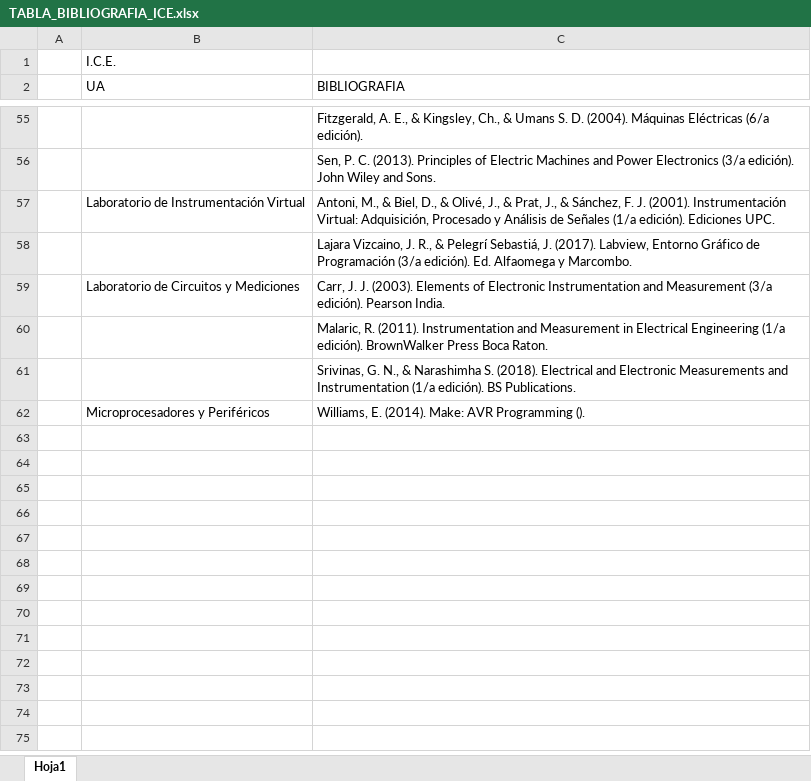
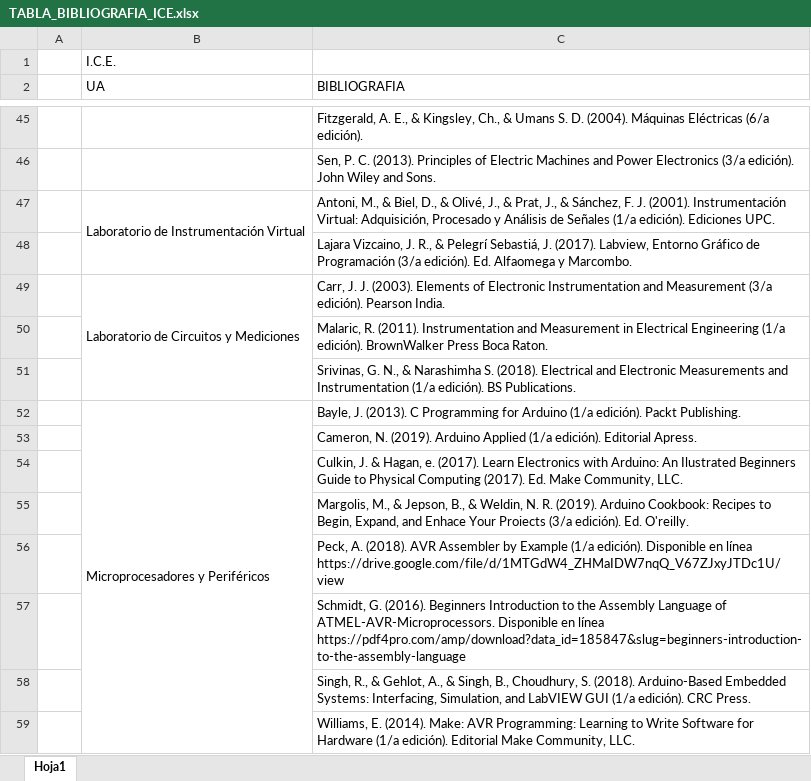
Before and after one commit to probyest/PyE-2021-2, an Excel workbook: 10_BIBLIOGRAFIAS_UAs_CARRERAS/ICE/TABLA_BIBLIOGRAFIA_ICE.xlsx, sheet Hoja1, drawn as a sheet; only a part is shown, gaps mark what is left out; values as stored, in another font and other column widths than the file's, no borders; addresses are those after the commit; the diff covers the shown part only; the diff names each change by its address in the sheet, - before the commit and + after, or states it on an @@ line.

```diff
--- a/10_BIBLIOGRAFIAS_UAs_CARRERAS/ICE/TABLA_BIBLIOGRAFIA_ICE.xlsx (sheet Hoja1)
+++ b/10_BIBLIOGRAFIAS_UAs_CARRERAS/ICE/TABLA_BIBLIOGRAFIA_ICE.xlsx (sheet Hoja1)
+B47:B48 merged
+B49:B51 merged
+B52:B59 merged
-C52 (BIBLIOGRAFIA): Williams, E. (2014). Make: AVR Programming ().
+C52 (BIBLIOGRAFIA): Bayle, J. (2013). C Programming for Arduino (1/a edición). Packt Publishing.
+row 53:  |  | Cameron, N. (2019). Arduino Applied (1/a edición). Editorial Apress.
+row 54:  |  | Culkin, J. & Hagan, e. (2017). Learn Electronics with Arduino: An Ilustrated Beginners Guide to Physical Computing (2017). Ed. Make Community, LLC.
+row 55:  |  | Margolis, M., & Jepson, B., & Weldin, N. R. (2019). Arduino Cookbook: Recipes to Begin, Expand, and Enhace Your Proiects (3/a edición). Ed. O'reilly.
+row 56:  |  | Peck, A. (2018). AVR Assembler by Example (1/a edición). Disponible en línea https://drive.google.com/file/d/1MTGdW4_ZHMaIDW7nqQ_V67ZJxyJTDc1U/view
+row 57:  |  | Schmidt, G. (2016). Beginners Introduction to the Assembly Language of ATMEL-AVR-Microprocessors. Disponible en línea https://pdf4pro.com/amp/download?data_id=185847&slug=beginners-introduction-to-the-assembly-language
+row 58:  |  | Singh, R., & Gehlot, A., & Singh, B., Choudhury, S. (2018). Arduino-Based Embedded Systems: Interfacing, Simulation, and LabVIEW GUI (1/a edición). CRC Press.
+row 59:  |  | Williams, E. (2014). Make: AVR Programming: Learning to Write Software for Hardware (1/a edición). Editorial Make Community, LLC.
```
Also changed, not shown: 10 removed rows, 3 edited cells and merged cells elsewhere in this sheet.
